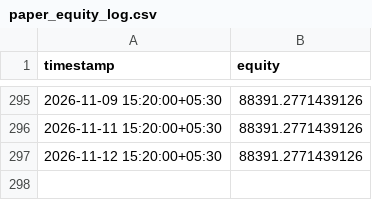
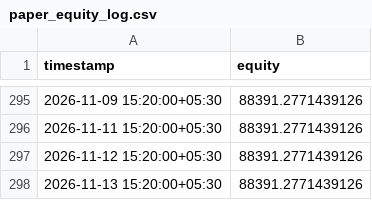
Before and after one commit to JJN8805/nifty-vwap-bot, a CSV file: reports/paper_equity_log.csv, drawn as a sheet; only a part is shown, gaps mark what is left out.

```diff
--- a/reports/paper_equity_log.csv
+++ b/reports/paper_equity_log.csv
@@ -297 +297,2 @@ timestamp,equity
 2026-11-12 15:20:00+05:30,88391.2771439126
+2026-11-13 15:20:00+05:30,88391.2771439126
```
Also changed, not shown: 2 other files.
